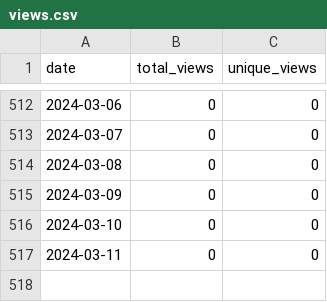
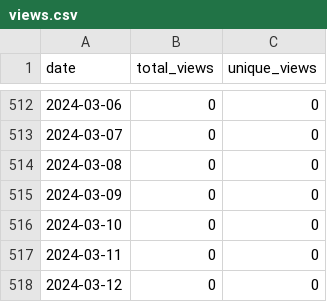
Before and after one commit to merrymitch/COMP2210, a CSV file: .traffic/views.csv, drawn as a sheet; only a part is shown, gaps mark what is left out; the diff names each change by its address in the sheet, - before the commit and + after, or states it on an @@ line.

```diff
--- a/.traffic/views.csv
+++ b/.traffic/views.csv
+row 518: 2024-03-12 | 0 | 0
```
Also changed, not shown: .traffic/clones.csv, 3 other files.
